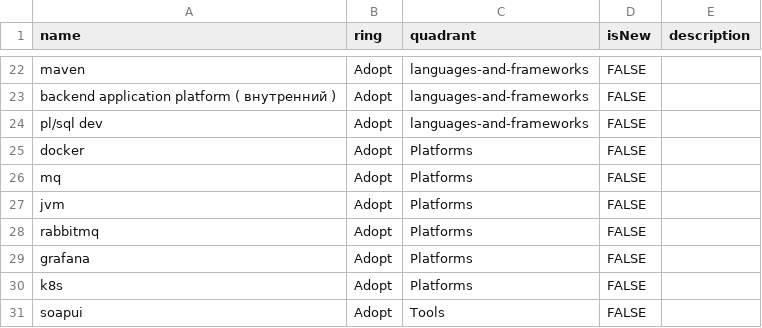
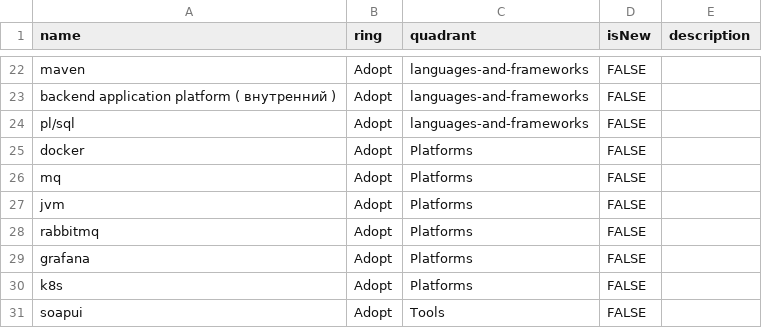
Before and after one commit to Whitehoty/test, a CSV file: TECHNOLOGY RADAR XXI - Инверсия 21 век.csv, drawn as a sheet; only a part is shown, gaps mark what is left out.

Commit message:
Update TECHNOLOGY RADAR XXI - Инверсия 21 век.csv

```diff
--- a/TECHNOLOGY RADAR XXI - Инверсия 21 век.csv
+++ b/TECHNOLOGY RADAR XXI - Инверсия 21 век.csv
@@ -23,3 +23,3 @@ maven,Adopt,languages-and-frameworks,FALSE,
 backend application platform ( внутренний ),Adopt,languages-and-frameworks,FALSE,
-pl/sql dev,Adopt,languages-and-frameworks,FALSE,
+pl/sql,Adopt,languages-and-frameworks,FALSE,
 docker,Adopt,Platforms,FALSE,
```
